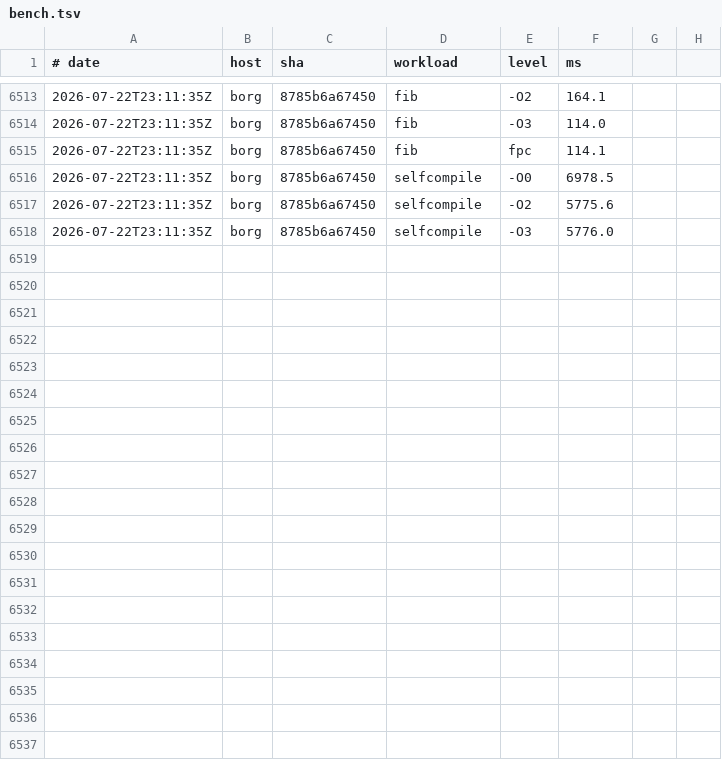
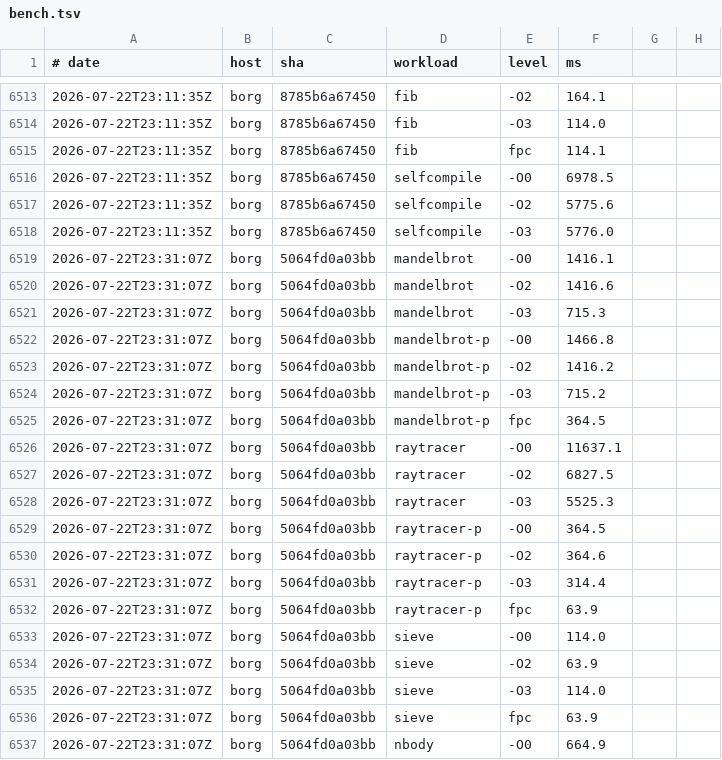
Before and after one commit to yoctobyte/pxx, a TSV file: devdocs/progress/tstate/bench.tsv, drawn as a sheet; only a part is shown, gaps mark what is left out; the diff covers the shown part only; the diff names each change by its address in the sheet, - before the commit and + after, or states it on an @@ line.

Commit message:
tstate(borg): bench 5064fd0a03bb ok (29 bench rows, 550 conf)

```diff
--- a/devdocs/progress/tstate/bench.tsv
+++ b/devdocs/progress/tstate/bench.tsv
+row 6519: 2026-07-22T23:31:07Z | borg | 5064fd0a03bb | mandelbrot | -O0 | 1416.1
+row 6520: 2026-07-22T23:31:07Z | borg | 5064fd0a03bb | mandelbrot | -O2 | 1416.6
+row 6521: 2026-07-22T23:31:07Z | borg | 5064fd0a03bb | mandelbrot | -O3 | 715.3
+row 6522: 2026-07-22T23:31:07Z | borg | 5064fd0a03bb | mandelbrot-p | -O0 | 1466.8
+row 6523: 2026-07-22T23:31:07Z | borg | 5064fd0a03bb | mandelbrot-p | -O2 | 1416.2
+row 6524: 2026-07-22T23:31:07Z | borg | 5064fd0a03bb | mandelbrot-p | -O3 | 715.2
+row 6525: 2026-07-22T23:31:07Z | borg | 5064fd0a03bb | mandelbrot-p | fpc | 364.5
+row 6526: 2026-07-22T23:31:07Z | borg | 5064fd0a03bb | raytracer | -O0 | 11637.1
+row 6527: 2026-07-22T23:31:07Z | borg | 5064fd0a03bb | raytracer | -O2 | 6827.5
+row 6528: 2026-07-22T23:31:07Z | borg | 5064fd0a03bb | raytracer | -O3 | 5525.3
+row 6529: 2026-07-22T23:31:07Z | borg | 5064fd0a03bb | raytracer-p | -O0 | 364.5
+row 6530: 2026-07-22T23:31:07Z | borg | 5064fd0a03bb | raytracer-p | -O2 | 364.6
+row 6531: 2026-07-22T23:31:07Z | borg | 5064fd0a03bb | raytracer-p | -O3 | 314.4
+row 6532: 2026-07-22T23:31:07Z | borg | 5064fd0a03bb | raytracer-p | fpc | 63.9
+row 6533: 2026-07-22T23:31:07Z | borg | 5064fd0a03bb | sieve | -O0 | 114.0
+row 6534: 2026-07-22T23:31:07Z | borg | 5064fd0a03bb | sieve | -O2 | 63.9
+row 6535: 2026-07-22T23:31:07Z | borg | 5064fd0a03bb | sieve | -O3 | 114.0
+row 6536: 2026-07-22T23:31:07Z | borg | 5064fd0a03bb | sieve | fpc | 63.9
+row 6537: 2026-07-22T23:31:07Z | borg | 5064fd0a03bb | nbody | -O0 | 664.9
```
Also changed, not shown: 10 added rows elsewhere in this file, 1 other file.
